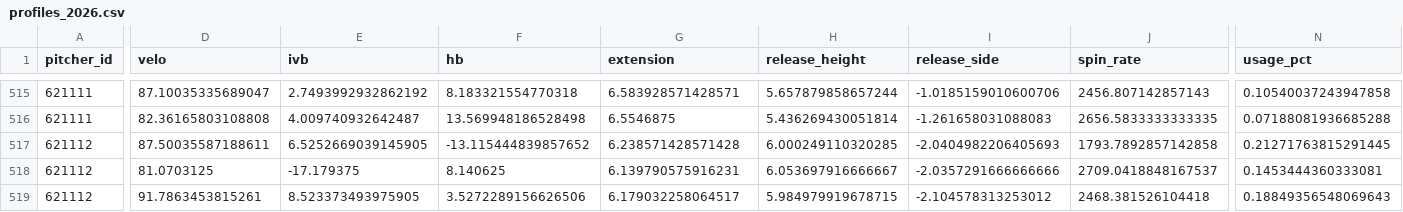
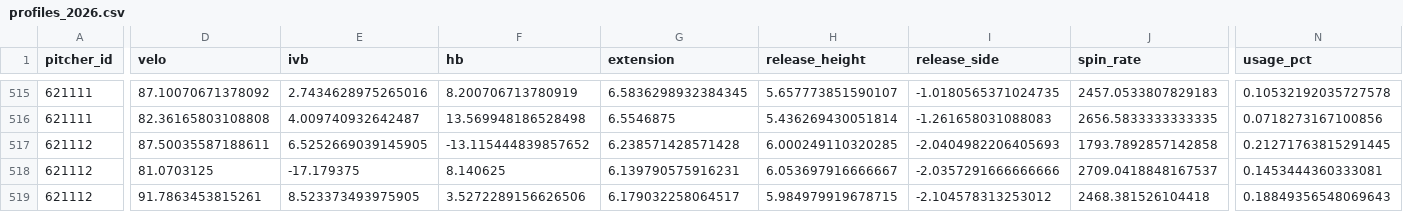
Before and after one commit to mamoss11/pitch_similarity, a CSV file: data/profiles_2026.csv, drawn as a sheet; only a part is shown, gaps mark what is left out; the diff covers the shown part only; the diff names each change by its address in the sheet, - before the commit and + after, or states it on an @@ line.

```diff
--- a/data/profiles_2026.csv
+++ b/data/profiles_2026.csv
-D515 (velo): 87.10035335689047
+D515 (velo): 87.10070671378092
-E515 (ivb): 2.7493992932862192
+E515 (ivb): 2.7434628975265016
-F515 (hb): 8.183321554770318
+F515 (hb): 8.200706713780919
-G515 (extension): 6.583928571428571
+G515 (extension): 6.5836298932384345
-H515 (release_height): 5.657879858657244
+H515 (release_height): 5.657773851590107
-I515 (release_side): -1.0185159010600706
+I515 (release_side): -1.0180565371024735
-J515 (spin_rate): 2456.807142857143
+J515 (spin_rate): 2457.0533807829183
-N515 (usage_pct): 0.10540037243947858
+N515 (usage_pct): 0.10532192035727578
-N516 (usage_pct): 0.07188081936685288
+N516 (usage_pct): 0.0718273167100856
```
Also changed, not shown: 34 edited cells elsewhere in this file, data/era_2026.csv, 1 other file.
